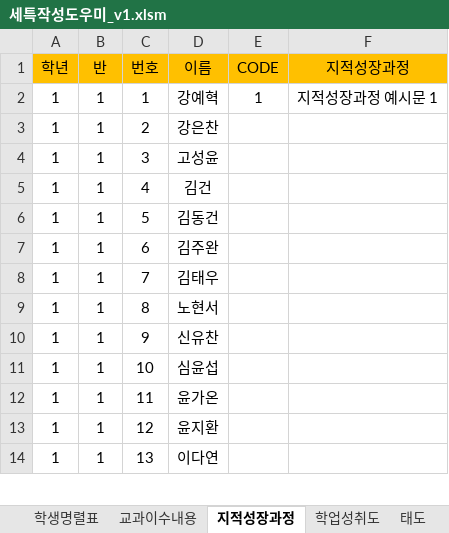
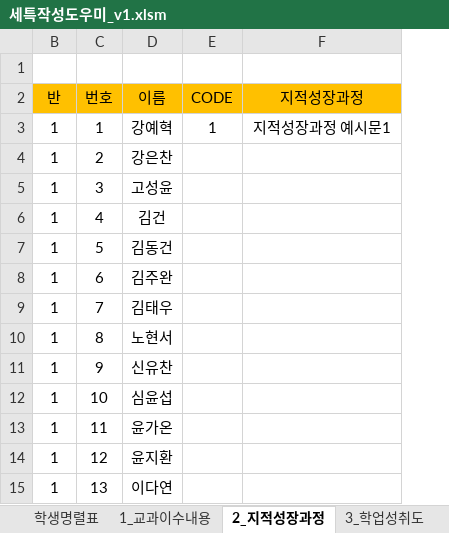
Before and after one commit to dongyun3586/VBA, an Excel workbook: 세특작성도우미_v1.xlsm, sheet 2_지적성장과정, drawn as a sheet; only a part is shown; values as stored, in another font and other column widths than the file's, no borders; removed rows and columns are numbered as before the commit, all else as after; the diff names each change by its address in the sheet, - before the commit and + after, or states it on an @@ line.

```diff
--- a/세특작성도우미_v1.xlsm (sheet 2_지적성장과정)
+++ b/세특작성도우미_v1.xlsm (sheet 2_지적성장과정)
-sheet tab: 교과이수내용
+sheet tab: 1_교과이수내용
-sheet tab: 지적성장과정
+sheet tab: 2_지적성장과정
-sheet tab: 학업성취도
+sheet tab: 3_학업성취도
@@ column A (학년) hidden, rows 2-14: all 1 @@
+row 1: (empty)
-F3 (지적성장과정): 지적성장과정 예시문 1
+F3 (지적성장과정): 지적성장과정 예시문1
```
Also changed, not shown: sheet 종합, sheet 예시문, sheet 8_탁월한능력, sheet 1_교과이수내용, sheet 6_지적호기심, sheet 4_태도, 7 more sheets, other sheet tabs, formulas that keep their value, hidden cells, 00_VbaCode.xlsm, 이쌍철샘 프로그램/2018학년도 행동특성 및 종합의견 작성도우미.xlsm.
